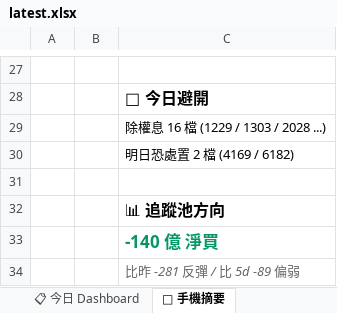
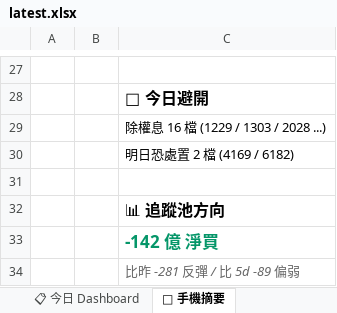
Before and after one commit to DRwillychiu/CHIP_RADAR_TW, an Excel workbook: data/reports/latest.xlsx, sheet 📱 手機摘要, drawn as a sheet; only a part is shown, gaps mark what is left out; values as stored, in another font and other column widths than the file's, no borders; the diff names each change by its address in the sheet, - before the commit and + after, or states it on an @@ line.

```diff
--- a/data/reports/latest.xlsx (sheet 📱 手機摘要)
+++ b/data/reports/latest.xlsx (sheet 📱 手機摘要)
-C33: -140 億 淨買
+C33: -142 億 淨買
```
Also changed, not shown: sheet 20260708, sheet 📋 今日 Dashboard, data/reports/chip_radar_2026-07.xlsx, 22 other files.
